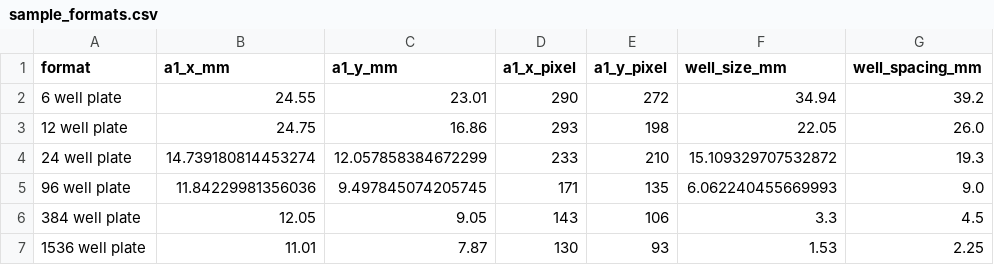
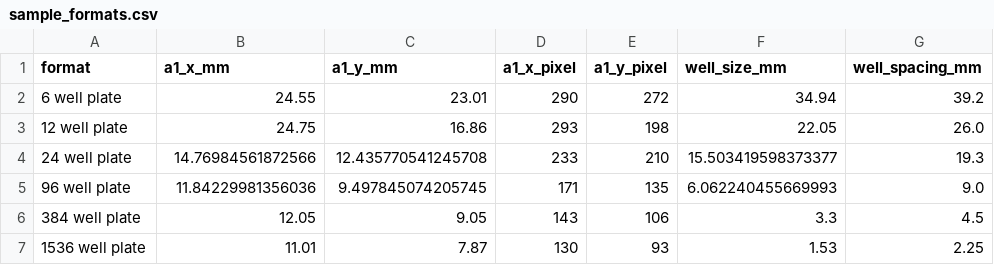
Before and after one commit to Cephla-Lab/Squid, a CSV file: software/cache/sample_formats.csv, drawn as a sheet; only a part is shown; the diff names each change by its address in the sheet, - before the commit and + after, or states it on an @@ line.

```diff
--- a/software/cache/sample_formats.csv
+++ b/software/cache/sample_formats.csv
-B4 (a1_x_mm): 14.739180814453274
+B4 (a1_x_mm): 14.76984561872566
-C4 (a1_y_mm): 12.057858384672299
+C4 (a1_y_mm): 12.435770541245708
-F4 (well_size_mm): 15.109329707532872
+F4 (well_size_mm): 15.503419598373377
```
Also changed, not shown: 1 other file.
